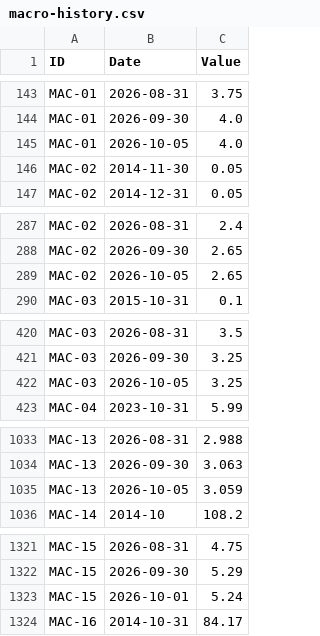
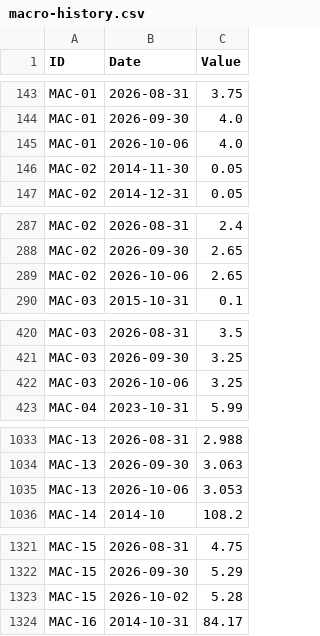
Before and after one commit to benbaichmankass/sustainable-finance-venture, a CSV file: data/macro-history.csv, drawn as a sheet; only a part is shown, gaps mark what is left out.

```diff
--- a/data/macro-history.csv
+++ b/data/macro-history.csv
@@ -144,3 +144,3 @@
 "MAC-01","2026-09-30","4.0"
-"MAC-01","2026-10-05","4.0"
+"MAC-01","2026-10-06","4.0"
 "MAC-02","2014-11-30","0.05"
@@ -288,3 +288,3 @@
 "MAC-02","2026-09-30","2.65"
-"MAC-02","2026-10-05","2.65"
+"MAC-02","2026-10-06","2.65"
 "MAC-03","2015-10-31","0.1"
@@ -421,3 +421,3 @@
 "MAC-03","2026-09-30","3.25"
-"MAC-03","2026-10-05","3.25"
+"MAC-03","2026-10-06","3.25"
 "MAC-04","2023-10-31","5.99"
@@ -1034,3 +1034,3 @@
 "MAC-13","2026-09-30","3.063"
-"MAC-13","2026-10-05","3.059"
+"MAC-13","2026-10-06","3.053"
 "MAC-14","2014-10","108.2"
@@ -1322,3 +1322,3 @@
 "MAC-15","2026-09-30","5.29"
-"MAC-15","2026-10-01","5.24"
+"MAC-15","2026-10-02","5.28"
 "MAC-16","2014-10-31","84.17"
```
Also changed, not shown: data/macro-snapshot.csv.
